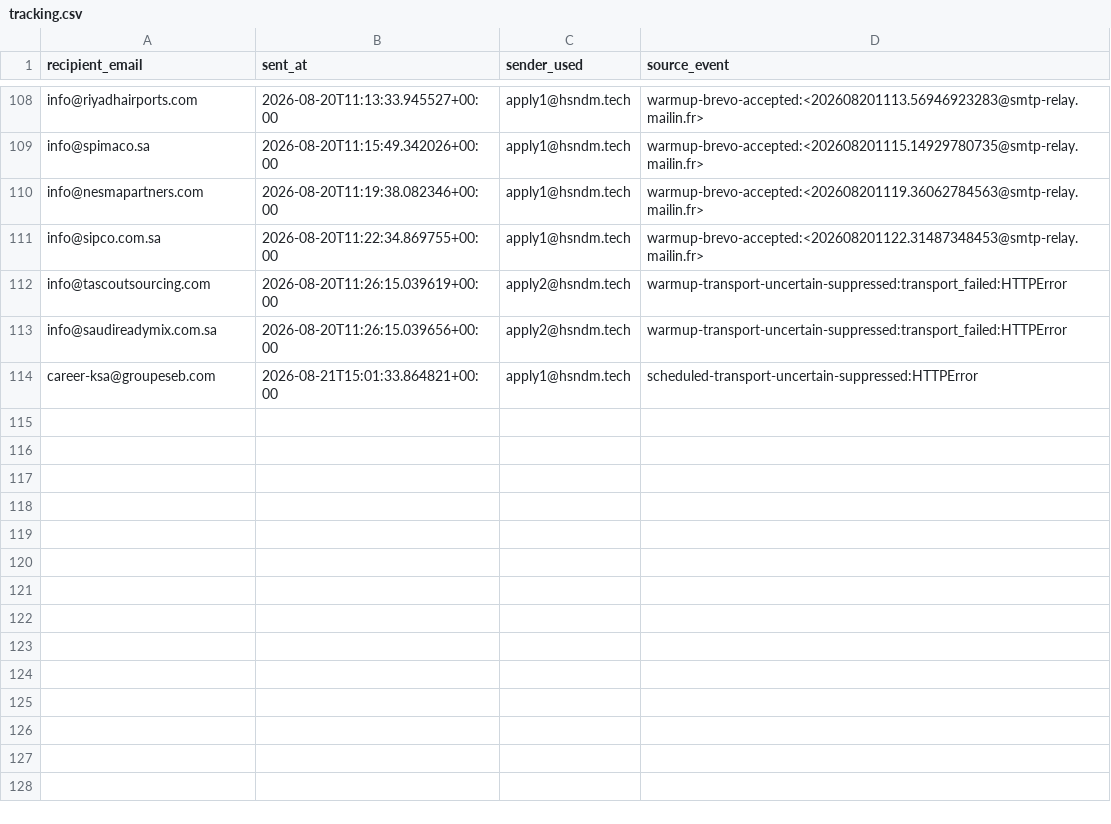
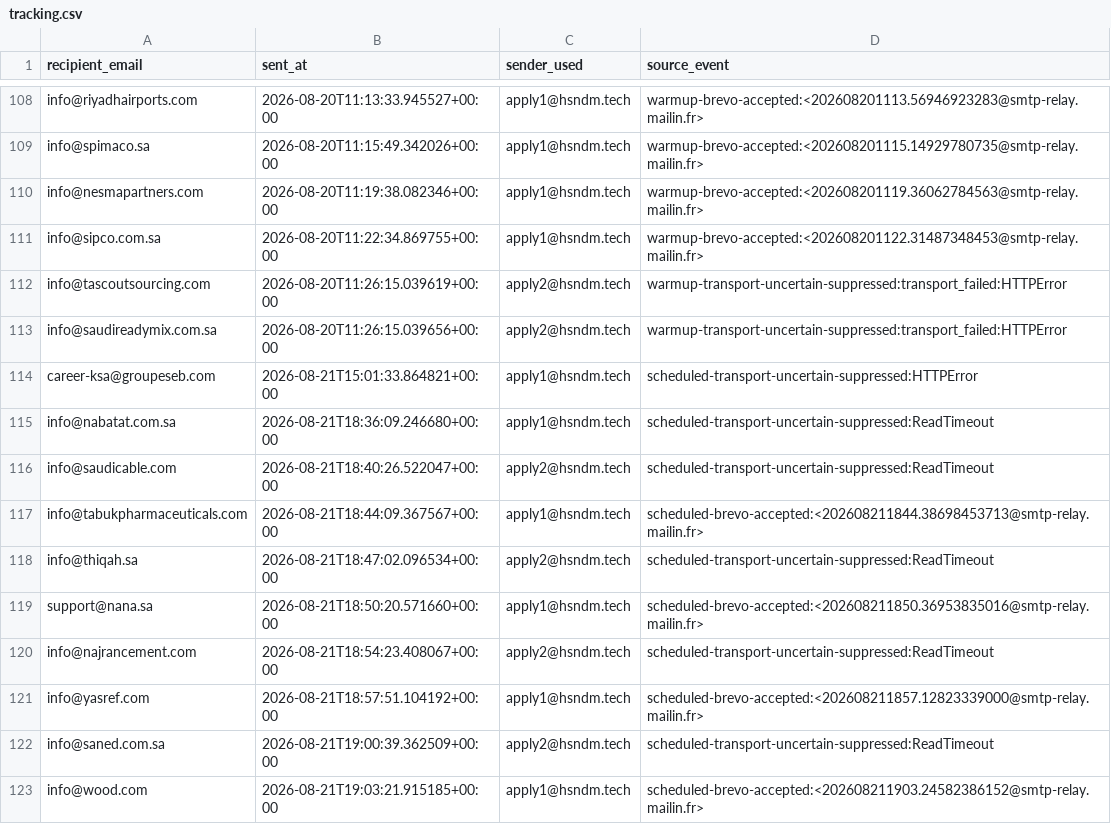
Before and after one commit to hsndm566/autoapply-sa, a CSV file: tracking.csv, drawn as a sheet; only a part is shown, gaps mark what is left out.

Commit message:
Record guarded delivery outcomes

```diff
--- a/tracking.csv
+++ b/tracking.csv
@@ -114 +114,10 @@ info@saudireadymix.com.sa,2026-08-20T11:26:15.039656+00:00,apply2@hsndm.tech,war
 career-ksa@groupeseb.com,2026-08-21T15:01:33.864821+00:00,apply1@hsndm.tech,scheduled-transport-uncertain-suppressed:HTTPError
+info@nabatat.com.sa,2026-08-21T18:36:09.246680+00:00,apply1@hsndm.tech,scheduled-transport-uncertain-suppressed:ReadTimeout
+info@saudicable.com,2026-08-21T18:40:26.522047+00:00,apply2@hsndm.tech,scheduled-transport-uncertain-suppressed:ReadTimeout
+info@tabukpharmaceuticals.com,2026-08-21T18:44:09.367567+00:00,apply1@hsndm.tech,scheduled-brevo-accepted:<202608211844.38698453713@smtp-relay.mailin.fr>
+info@thiqah.sa,2026-08-21T18:47:02.096534+00:00,apply2@hsndm.tech,scheduled-transport-uncertain-suppressed:ReadTimeout
+support@nana.sa,2026-08-21T18:50:20.571660+00:00,apply1@hsndm.tech,scheduled-brevo-accepted:<202608211850.36953835016@smtp-relay.mailin.fr>
+info@najrancement.com,2026-08-21T18:54:23.408067+00:00,apply2@hsndm.tech,scheduled-transport-uncertain-suppressed:ReadTimeout
+info@yasref.com,2026-08-21T18:57:51.104192+00:00,apply1@hsndm.tech,scheduled-brevo-accepted:<202608211857.12823339000@smtp-relay.mailin.fr>
+info@saned.com.sa,2026-08-21T19:00:39.362509+00:00,apply2@hsndm.tech,scheduled-transport-uncertain-suppressed:ReadTimeout
+info@wood.com,2026-08-21T19:03:21.915185+00:00,apply1@hsndm.tech,scheduled-brevo-accepted:<202608211903.24582386152@smtp-relay.mailin.fr>
```
